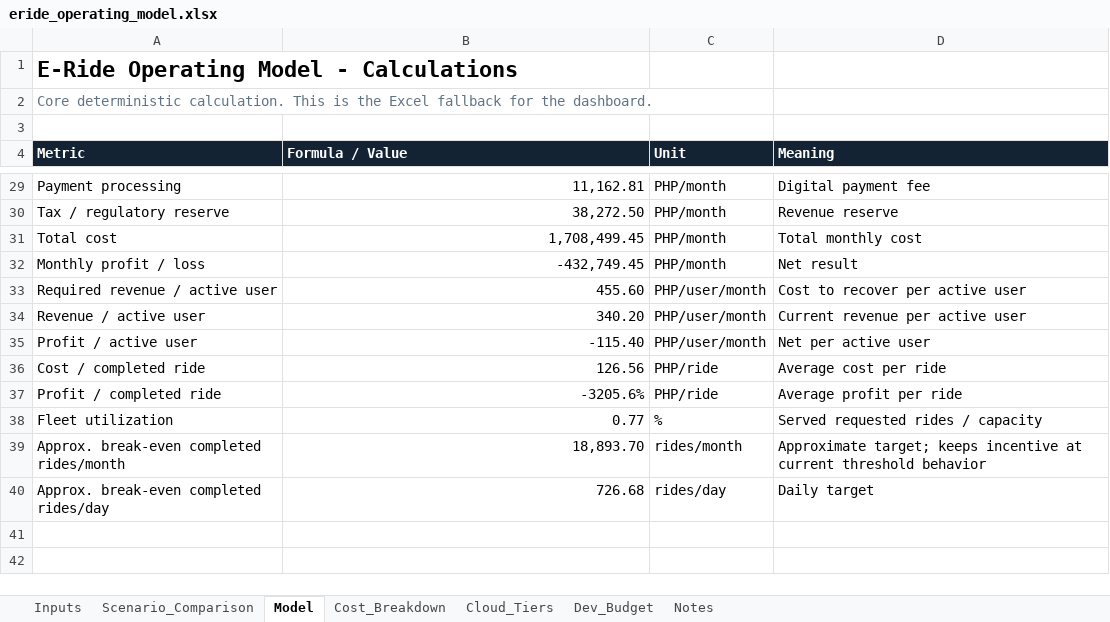
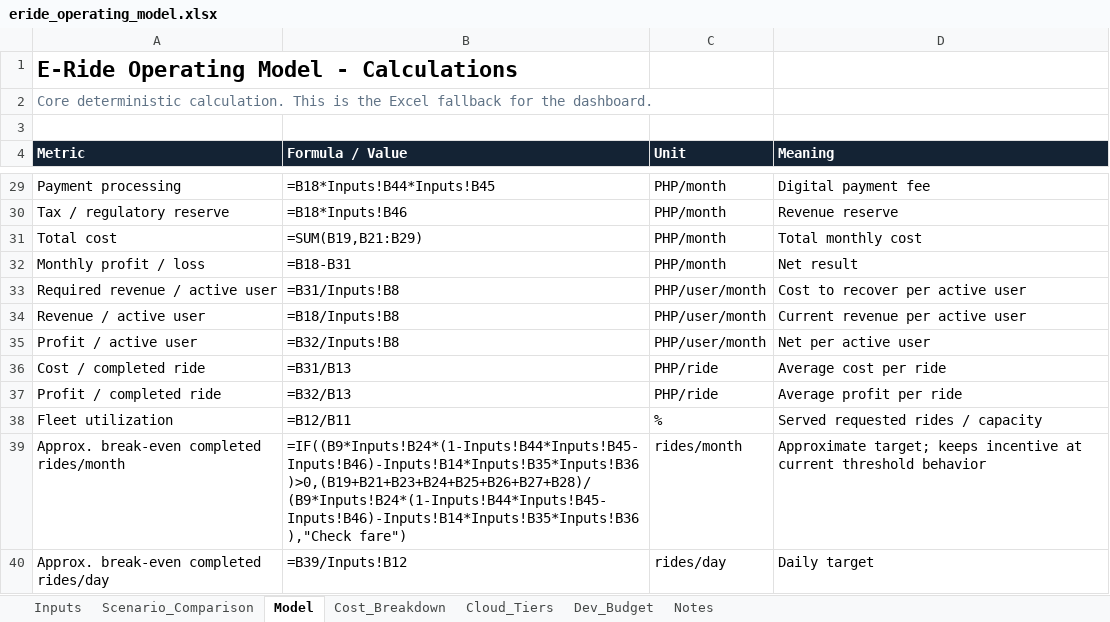
Before and after one commit to cfdumalaog/ERIDE-Dashboard, an Excel workbook: eride_operating_model.xlsx, sheet Model, drawn as a sheet; only a part is shown, gaps mark what is left out; values as stored, in another font and other column widths than the file's, no borders; formulas without a stored value are shown as written; the diff covers the shown part only; the diff names each change by its address in the sheet, - before the commit and + after, or states it on an @@ line.

```diff
--- a/eride_operating_model.xlsx (sheet Model)
+++ b/eride_operating_model.xlsx (sheet Model)
-B29 (Formula / Value): 11,162.81
+B29 (Formula / Value): =B18*Inputs!B44*Inputs!B45
-B30 (Formula / Value): 38,272.50
+B30 (Formula / Value): =B18*Inputs!B46
-B31 (Formula / Value): 1,708,499.45
+B31 (Formula / Value): =SUM(B19,B21:B29)
-B32 (Formula / Value): -432,749.45
+B32 (Formula / Value): =B18-B31
-B33 (Formula / Value): 455.60
+B33 (Formula / Value): =B31/Inputs!B8
-B34 (Formula / Value): 340.20
+B34 (Formula / Value): =B18/Inputs!B8
-B35 (Formula / Value): -115.40
+B35 (Formula / Value): =B32/Inputs!B8
-B36 (Formula / Value): 126.56
+B36 (Formula / Value): =B31/B13
-B37 (Formula / Value): -3205.6%
+B37 (Formula / Value): =B32/B13
-B38 (Formula / Value): 0.77
+B38 (Formula / Value): =B12/B11
-B39 (Formula / Value): 18,893.70
+B39 (Formula / Value): =IF((B9*Inputs!B24*(1-Inputs!B44*Inputs!B45-Inputs!B46)-Inputs!B14*Inputs!B35*Inputs!B36)>0,(B19+B21+B23+B24+B25+B26+B27+B28)/(B9*Inputs!B24*(1-Inputs!B44*Inputs!B45-Inputs!B46)-Inputs!B14*Inputs!B35*Inputs!B36),"Check fare")
-B40 (Formula / Value): 726.68
+B40 (Formula / Value): =B39/Inputs!B12
```
Also changed, not shown: 24 edited cells elsewhere in this sheet, sheet Cost_Breakdown, sheet Dev_Budget, sheet Cloud_Tiers, sheet Scenario_Comparison, sheet Inputs, sheet Notes, charts or pictures, 1 other file.
